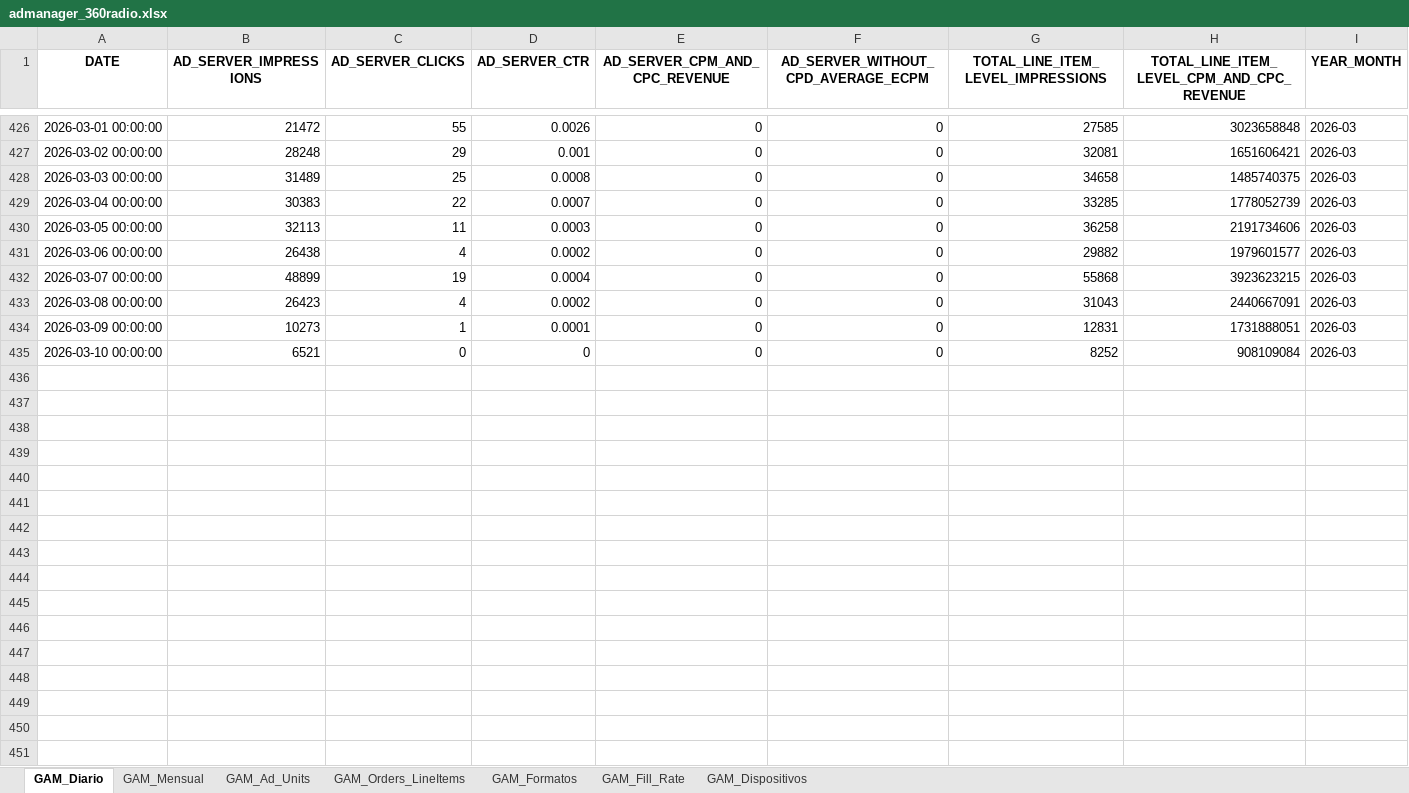
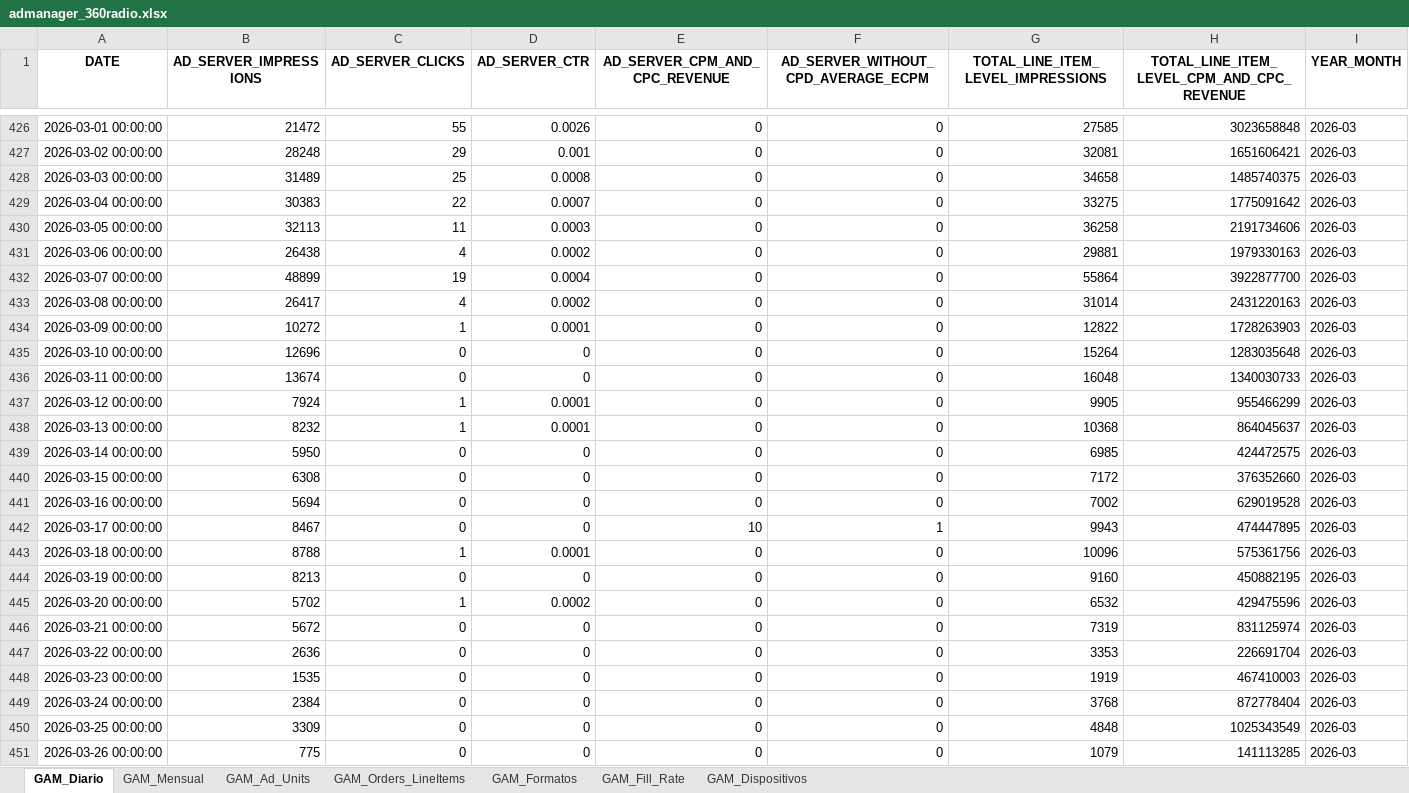
Before and after one commit to captaingorgon55/dashboard_360radiov2, an Excel workbook: data/admanager_360radio.xlsx, sheet GAM_Diario, drawn as a sheet; only a part is shown, gaps mark what is left out; values as stored, in another font and other column widths than the file's, no borders; the diff names each change by its address in the sheet, - before the commit and + after, or states it on an @@ line.

```diff
--- a/data/admanager_360radio.xlsx (sheet GAM_Diario)
+++ b/data/admanager_360radio.xlsx (sheet GAM_Diario)
-G429: 33285
+G429: 33275
-H429: 1778052739
+H429: 1775091642
-G431: 29882
+G431: 29881
-H431: 1979601577
+H431: 1979330163
-G432: 55868
+G432: 55864
-H432: 3923623215
+H432: 3922877700
-B433 (AD_SERVER_IMPRESSIONS): 26423
+B433 (AD_SERVER_IMPRESSIONS): 26417
-G433: 31043
+G433: 31014
-H433: 2440667091
+H433: 2431220163
-B434 (AD_SERVER_IMPRESSIONS): 10273
+B434 (AD_SERVER_IMPRESSIONS): 10272
-G434: 12831
+G434: 12822
-H434: 1731888051
+H434: 1728263903
-B435 (AD_SERVER_IMPRESSIONS): 6521
+B435 (AD_SERVER_IMPRESSIONS): 12696
-G435: 8252
+G435: 15264
-H435: 908109084
+H435: 1283035648
+row 436: 2026-03-11 00:00:00 | 13674 | 0 | 0 | 0 | 0 | 16048 | 1340030733 | 2026-03
+row 437: 2026-03-12 00:00:00 | 7924 | 1 | 0.0001 | 0 | 0 | 9905 | 955466299 | 2026-03
+row 438: 2026-03-13 00:00:00 | 8232 | 1 | 0.0001 | 0 | 0 | 10368 | 864045637 | 2026-03
+row 439: 2026-03-14 00:00:00 | 5950 | 0 | 0 | 0 | 0 | 6985 | 424472575 | 2026-03
+row 440: 2026-03-15 00:00:00 | 6308 | 0 | 0 | 0 | 0 | 7172 | 376352660 | 2026-03
+row 441: 2026-03-16 00:00:00 | 5694 | 0 | 0 | 0 | 0 | 7002 | 629019528 | 2026-03
+row 442: 2026-03-17 00:00:00 | 8467 | 0 | 0 | 10 | 1 | 9943 | 474447895 | 2026-03
+row 443: 2026-03-18 00:00:00 | 8788 | 1 | 0.0001 | 0 | 0 | 10096 | 575361756 | 2026-03
+row 444: 2026-03-19 00:00:00 | 8213 | 0 | 0 | 0 | 0 | 9160 | 450882195 | 2026-03
+row 445: 2026-03-20 00:00:00 | 5702 | 1 | 0.0002 | 0 | 0 | 6532 | 429475596 | 2026-03
+row 446: 2026-03-21 00:00:00 | 5672 | 0 | 0 | 0 | 0 | 7319 | 831125974 | 2026-03
+row 447: 2026-03-22 00:00:00 | 2636 | 0 | 0 | 0 | 0 | 3353 | 226691704 | 2026-03
+row 448: 2026-03-23 00:00:00 | 1535 | 0 | 0 | 0 | 0 | 1919 | 467410003 | 2026-03
+row 449: 2026-03-24 00:00:00 | 2384 | 0 | 0 | 0 | 0 | 3768 | 872778404 | 2026-03
+row 450: 2026-03-25 00:00:00 | 3309 | 0 | 0 | 0 | 0 | 4848 | 1025343549 | 2026-03
+row 451: 2026-03-26 00:00:00 | 775 | 0 | 0 | 0 | 0 | 1079 | 141113285 | 2026-03
```
Also changed, not shown: sheet GAM_Fill_Rate, sheet GAM_Orders_LineItems, sheet GAM_Ad_Units, sheet GAM_Formatos, sheet GAM_Mensual, sheet GAM_Dispositivos.
